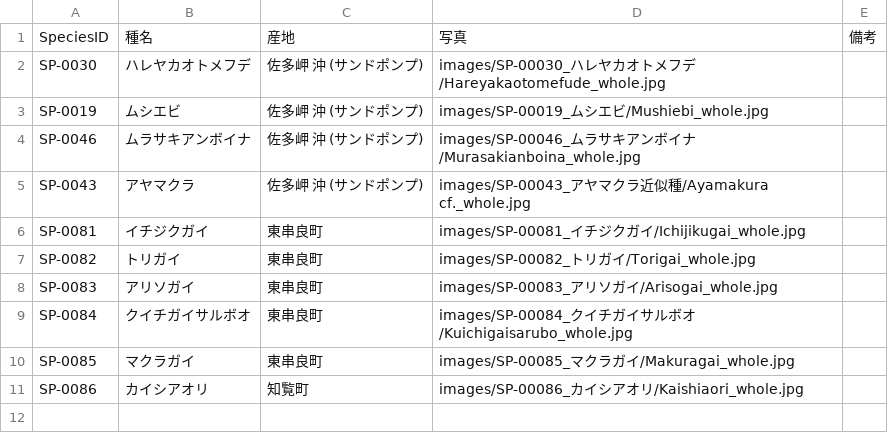
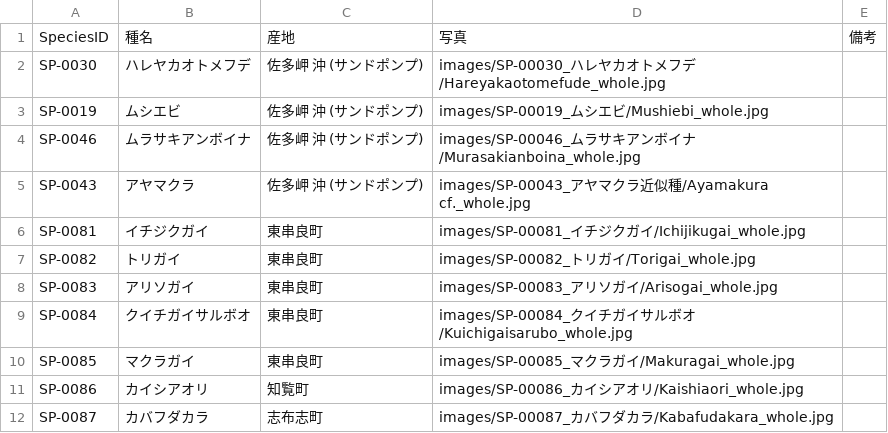
Before and after one commit to frog3064-sys/kagoshima-mollusk-guide, a CSV file: data/photos.csv, drawn as a sheet; the diff names each change by its address in the sheet, - before the commit and + after, or states it on an @@ line.

```diff
--- a/data/photos.csv
+++ b/data/photos.csv
+row 12: SP-0087 | カバフダカラ | 志布志町 | images/SP-00087_カバフダカラ/Kabafudakara_whole.jpg
```
Also changed, not shown: data/references.csv, data/species.csv, 3 other files.
